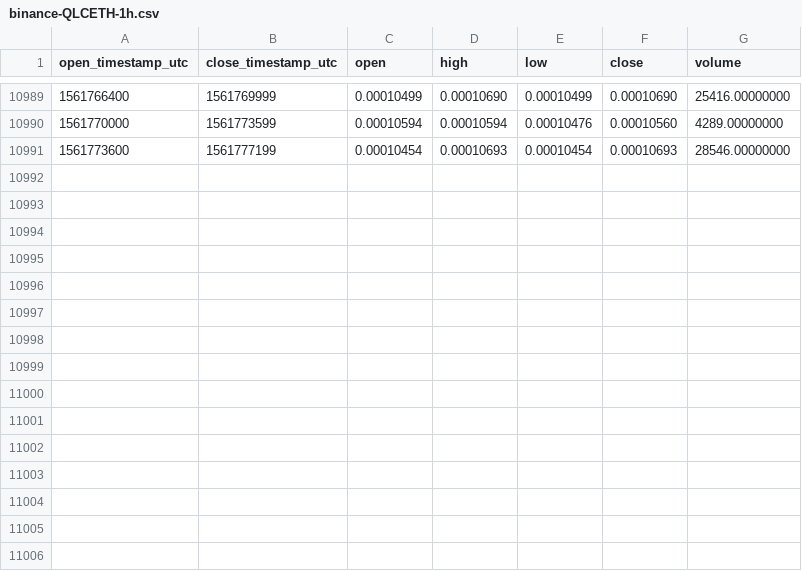
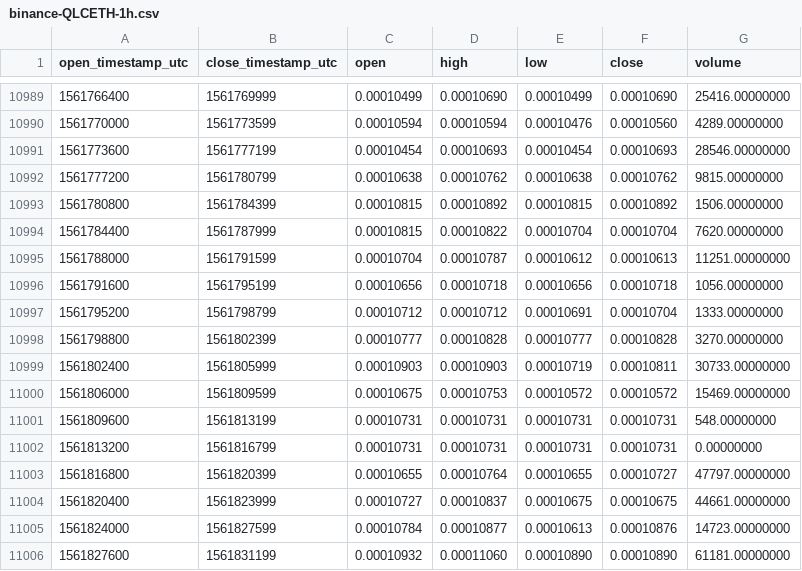
Before and after one commit to cryptobigbro/binance-QLCETH, a CSV file: binance-QLCETH-1h.csv, drawn as a sheet; only a part is shown, gaps mark what is left out; the diff names each change by its address in the sheet, - before the commit and + after, or states it on an @@ line.

Commit message:
Update OHLCV data.

```diff
--- a/binance-QLCETH-1h.csv
+++ b/binance-QLCETH-1h.csv
+row 10992: 1561777200 | 1561780799 | 0.00010638 | 0.00010762 | 0.00010638 | 0.00010762 | 9815.00000000
+row 10993: 1561780800 | 1561784399 | 0.00010815 | 0.00010892 | 0.00010815 | 0.00010892 | 1506.00000000
+row 10994: 1561784400 | 1561787999 | 0.00010815 | 0.00010822 | 0.00010704 | 0.00010704 | 7620.00000000
+row 10995: 1561788000 | 1561791599 | 0.00010704 | 0.00010787 | 0.00010612 | 0.00010613 | 11251.00000000
+row 10996: 1561791600 | 1561795199 | 0.00010656 | 0.00010718 | 0.00010656 | 0.00010718 | 1056.00000000
+row 10997: 1561795200 | 1561798799 | 0.00010712 | 0.00010712 | 0.00010691 | 0.00010704 | 1333.00000000
+row 10998: 1561798800 | 1561802399 | 0.00010777 | 0.00010828 | 0.00010777 | 0.00010828 | 3270.00000000
+row 10999: 1561802400 | 1561805999 | 0.00010903 | 0.00010903 | 0.00010719 | 0.00010811 | 30733.00000000
+row 11000: 1561806000 | 1561809599 | 0.00010675 | 0.00010753 | 0.00010572 | 0.00010572 | 15469.00000000
+row 11001: 1561809600 | 1561813199 | 0.00010731 | 0.00010731 | 0.00010731 | 0.00010731 | 548.00000000
+row 11002: 1561813200 | 1561816799 | 0.00010731 | 0.00010731 | 0.00010731 | 0.00010731 | 0.00000000
+row 11003: 1561816800 | 1561820399 | 0.00010655 | 0.00010764 | 0.00010655 | 0.00010727 | 47797.00000000
+row 11004: 1561820400 | 1561823999 | 0.00010727 | 0.00010837 | 0.00010675 | 0.00010675 | 44661.00000000
+row 11005: 1561824000 | 1561827599 | 0.00010784 | 0.00010877 | 0.00010613 | 0.00010876 | 14723.00000000
+row 11006: 1561827600 | 1561831199 | 0.00010932 | 0.00011060 | 0.00010890 | 0.00010890 | 61181.00000000
```
